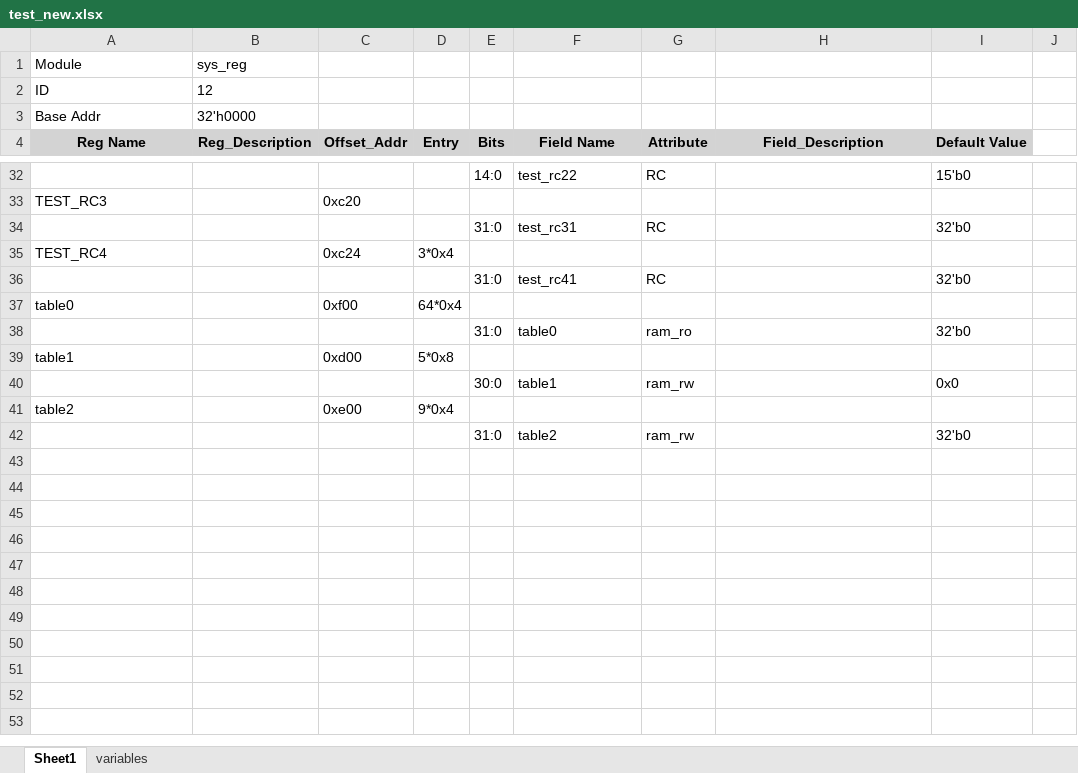
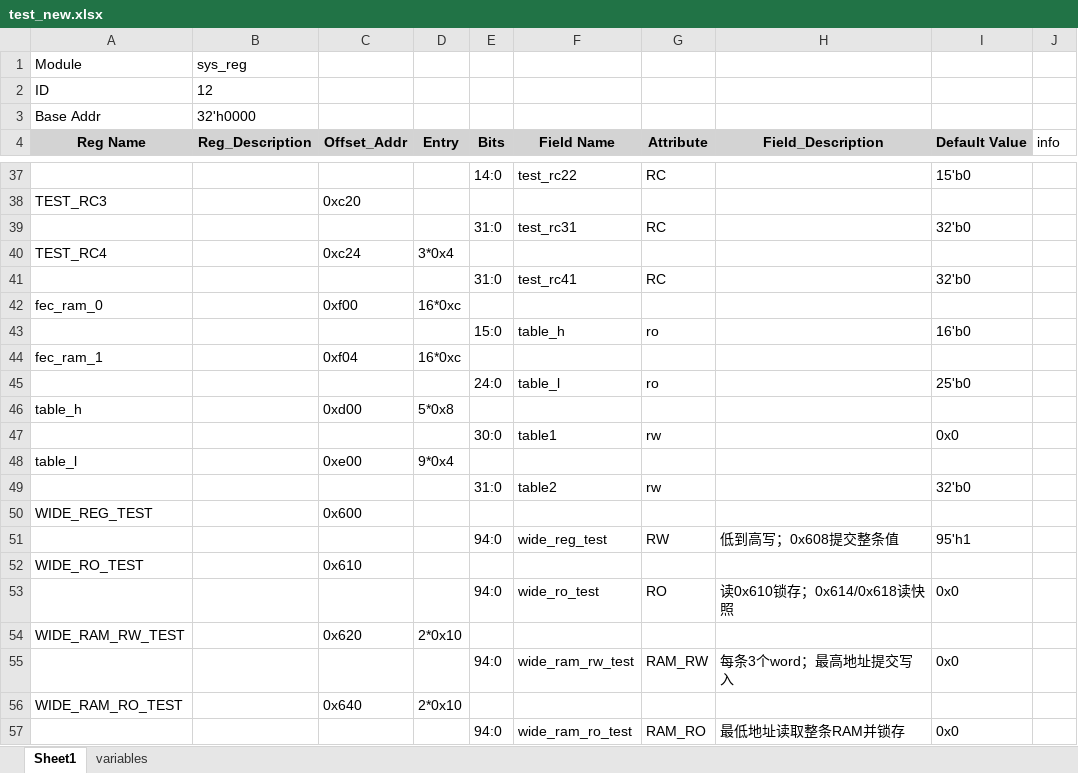
Before and after one commit to czz-zzc/verilog_reg_auto_gen, an Excel workbook: test_new.xlsx, sheet Sheet1, drawn as a sheet; only a part is shown, gaps mark what is left out; values as stored, in another font and other column widths than the file's, no borders; removed rows and columns are numbered as before the commit, all else as after; the diff covers the shown part only; the diff names each change by its address in the sheet, - before the commit and + after, or states it on an @@ line.

```diff
--- a/test_new.xlsx (sheet Sheet1)
+++ b/test_new.xlsx (sheet Sheet1)
-J4: (empty)
+J4: info
-row 37: table0 |  | 0xf00 | 64*0x4
-row 38:  |  |  |  | 31:0 | table0 | ram_ro |  | 32'b0
+row 42: fec_ram_0 |  | 0xf00 | 16*0xc
+row 43:  |  |  |  | 15:0 | table_h | ro |  | 16'b0
+row 44: fec_ram_1 |  | 0xf04 | 16*0xc
+row 45:  |  |  |  | 24:0 | table_l | ro |  | 25'b0
-A46 (Reg Name): table1
+A46 (Reg Name): table_h
-G47 (Attribute): ram_rw
+G47 (Attribute): rw
-A48 (Reg Name): table2
+A48 (Reg Name): table_l
-G49 (Attribute): ram_rw
+G49 (Attribute): rw
+row 50: WIDE_REG_TEST |  | 0x600
+row 51:  |  |  |  | 94:0 | wide_reg_test | RW | 低到高写；0x608提交整条值 | 95'h1
+row 52: WIDE_RO_TEST |  | 0x610
+row 53:  |  |  |  | 94:0 | wide_ro_test | RO | 读0x610锁存；0x614/0x618读快照 | 0x0
+row 54: WIDE_RAM_RW_TEST |  | 0x620 | 2*0x10
+row 55:  |  |  |  | 94:0 | wide_ram_rw_test | RAM_RW | 每条3个word；最高地址提交写入 | 0x0
+row 56: WIDE_RAM_RO_TEST |  | 0x640 | 2*0x10
+row 57:  |  |  |  | 94:0 | wide_ram_ro_test | RAM_RO | 最低地址读取整条RAM并锁存 | 0x0
```
Also changed, not shown: 37 added rows and 7 edited cells elsewhere in this sheet, 4 other files.
